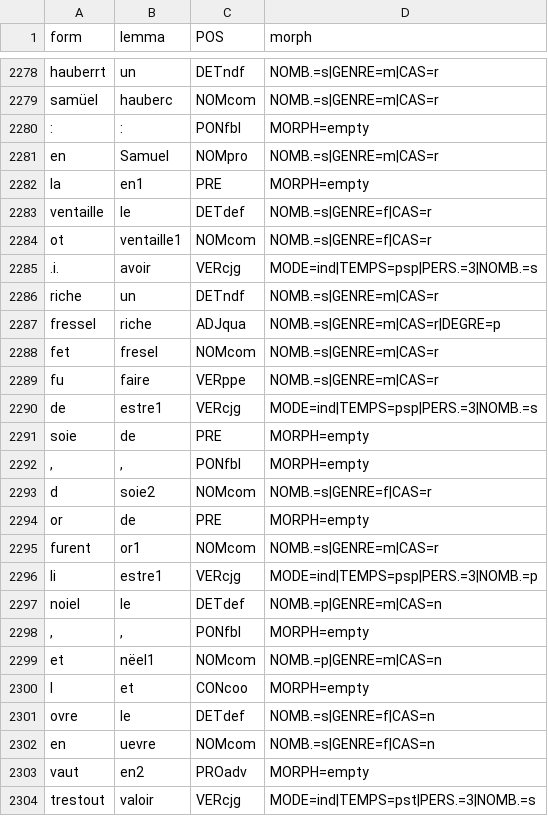
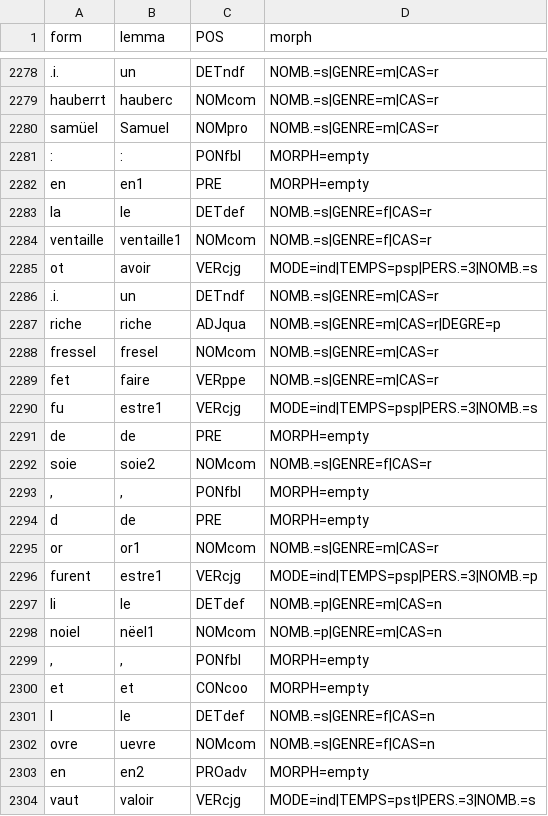
Before and after one commit to Jean-Baptiste-Camps/Geste, a TSV file: tsv/transcr_Otin_A.tsv, drawn as a sheet; only a part is shown, gaps mark what is left out; removed rows and columns are numbered as before the commit, all else as after; the diff covers the shown part only; the diff names each change by its address in the sheet, - before the commit and + after, or states it on an @@ line.

Commit message:
lemmatisation paper revisions

```diff
--- a/tsv/transcr_Otin_A.tsv
+++ b/tsv/transcr_Otin_A.tsv
-A2278 (form): hauberrt
+A2278 (form): .i.
+row 2279: hauberrt | hauberc | NOMcom | NOMB.=s|GENRE=m|CAS=r
-B2280 (lemma): hauberc
+B2280 (lemma): Samuel
-C2280 (POS): NOMcom
+C2280 (POS): NOMpro
-row 2281: en | Samuel | NOMpro | NOMB.=s|GENRE=m|CAS=r
-A2282 (form): la
+A2282 (form): en
-A2283 (form): ventaille
+A2283 (form): la
-A2284 (form): ot
+A2284 (form): ventaille
-A2285 (form): .i.
+A2285 (form): ot
-A2286 (form): riche
+A2286 (form): .i.
-A2287 (form): fressel
+A2287 (form): riche
-A2288 (form): fet
+A2288 (form): fressel
-A2289 (form): fu
+A2289 (form): fet
-A2290 (form): de
+A2290 (form): fu
-A2291 (form): soie
+A2291 (form): de
+row 2292: soie | soie2 | NOMcom | NOMB.=s|GENRE=f|CAS=r
-row 2293: d | soie2 | NOMcom | NOMB.=s|GENRE=f|CAS=r
-A2294 (form): or
+A2294 (form): d
-A2295 (form): furent
+A2295 (form): or
-A2296 (form): li
+A2296 (form): furent
-A2297 (form): noiel
+A2297 (form): li
+row 2298: noiel | nëel1 | NOMcom | NOMB.=p|GENRE=m|CAS=n
-row 2299: et | nëel1 | NOMcom | NOMB.=p|GENRE=m|CAS=n
-A2300 (form): l
+A2300 (form): et
-A2301 (form): ovre
+A2301 (form): l
-A2302 (form): en
+A2302 (form): ovre
-A2303 (form): vaut
+A2303 (form): en
-A2304 (form): trestout
+A2304 (form): vaut
```
Also changed, not shown: 4 added rows, 3 removed rows and 52 edited cells elsewhere in this file, tsv/ed_GarLorrBe1.tsv, 2 other files.
